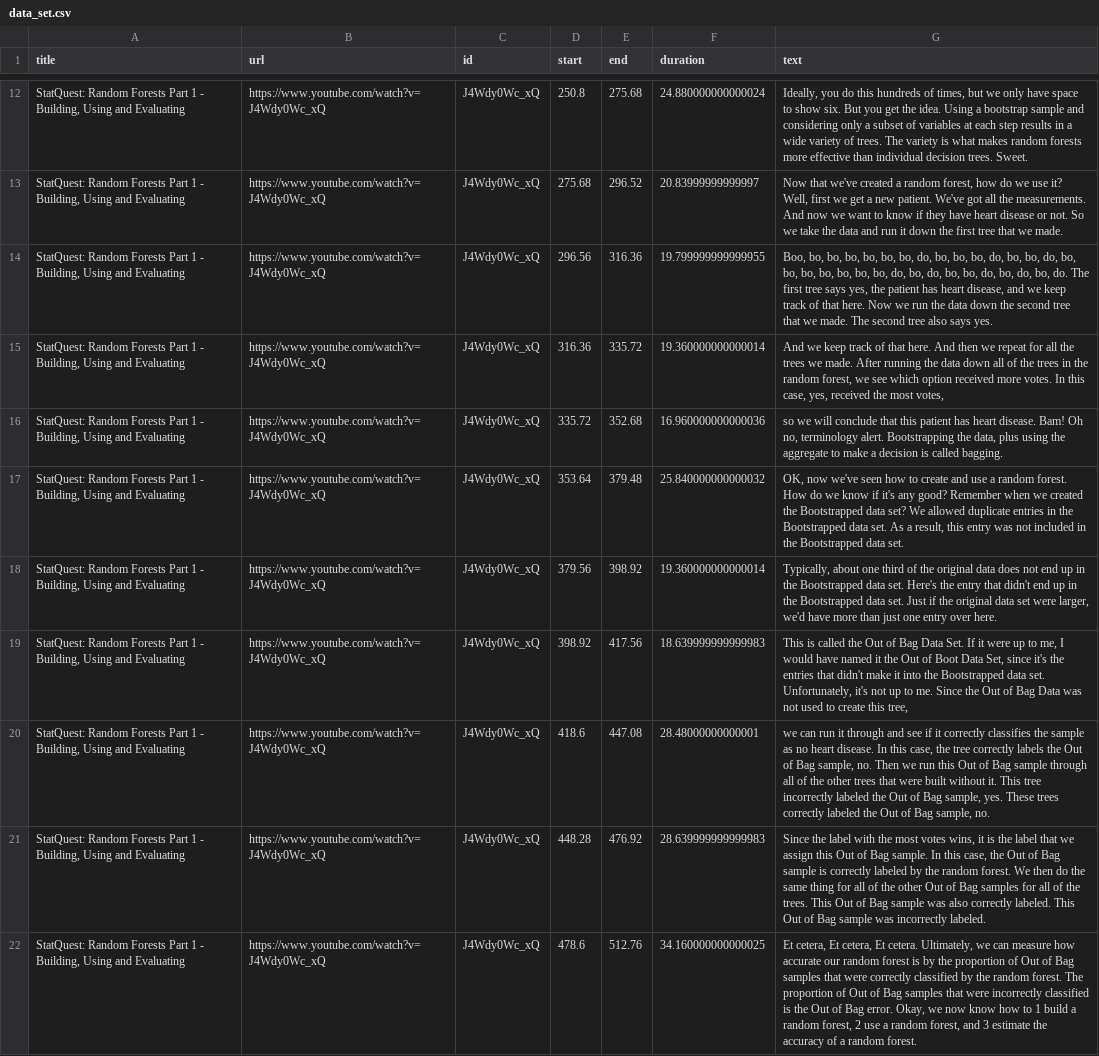
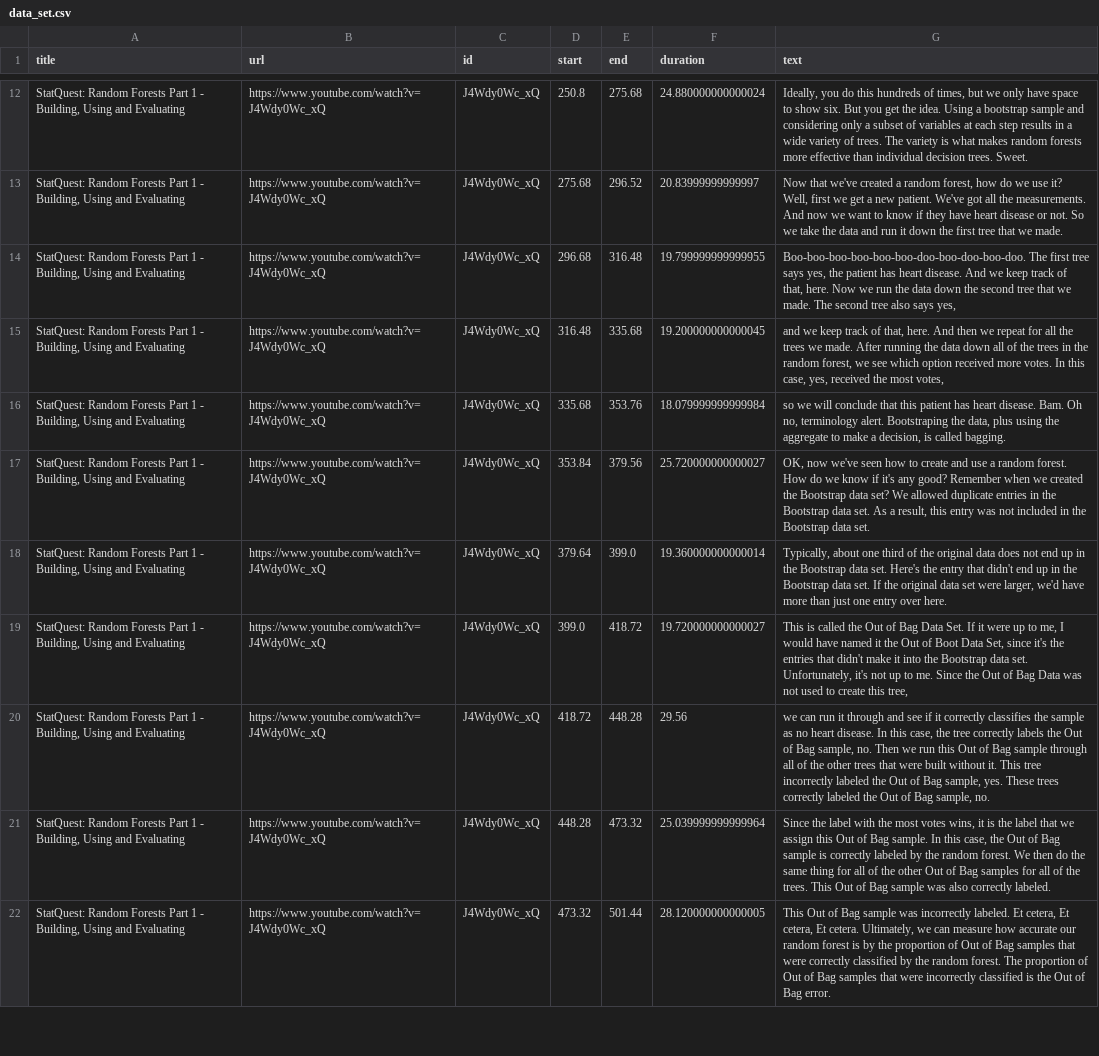
Before and after one commit to mallapraveen/ai-youtube-search, a CSV file: data_files/data_set.csv, drawn as a sheet; only a part is shown, gaps mark what is left out; the diff covers the shown part only; the diff names each change by its address in the sheet, - before the commit and + after, or states it on an @@ line.

```diff
--- a/data_files/data_set.csv
+++ b/data_files/data_set.csv
-D14 (start): 296.56
+D14 (start): 296.68
-E14 (end): 316.36
+E14 (end): 316.48
-G14 (text): Boo, bo, bo, bo, bo, bo, bo, do, bo, bo, bo, do, bo, bo, do, bo, bo, bo, bo, bo, bo, bo, do, bo, do, bo, bo, do, bo, do, bo, do. The first tree says yes, the patient has heart disease, and we keep track of that here. Now we run the data down the second tree that we made. The second tree also says yes.
+G14 (text): Boo-boo-boo-boo-boo-boo-doo-boo-doo-boo-doo. The first tree says yes, the patient has heart disease. And we keep track of that, here. Now we run the data down the second tree that we made. The second tree also says yes,
-D15 (start): 316.36
+D15 (start): 316.48
-E15 (end): 335.72
+E15 (end): 335.68
-F15 (duration): 19.360000000000014
+F15 (duration): 19.200000000000045
-G15 (text): And we keep track of that here. And…
+G15 (text): and we keep track of that, here. And…
-D16 (start): 335.72
+D16 (start): 335.68
-E16 (end): 352.68
+E16 (end): 353.76
-F16 (duration): 16.960000000000036
+F16 (duration): 18.079999999999984
-G16 (text): …heart disease. Bam! Oh no, terminology alert. Bootstrapping the data, plus using the aggregate to make a decision is called…
+G16 (text): …heart disease. Bam. Oh no, terminology alert. Bootstraping the data, plus using the aggregate to make a decision, is called…
-D17 (start): 353.64
+D17 (start): 353.84
-E17 (end): 379.48
+E17 (end): 379.56
-F17 (duration): 25.840000000000032
+F17 (duration): 25.720000000000027
-G17 (text): …created the Bootstrapped data set? We allowed duplicate entries in the Bootstrapped data set. As a result, this entry was not included in the Bootstrapped data set.
+G17 (text): …created the Bootstrap data set? We allowed duplicate entries in the Bootstrap data set. As a result, this entry was not included in the Bootstrap data set.
-D18 (start): 379.56
+D18 (start): 379.64
-E18 (end): 398.92
+E18 (end): 399.0
-G18 (text): …in the Bootstrapped data set. Here's the entry that didn't end up in the Bootstrapped data set. Just if the original…
+G18 (text): …in the Bootstrap data set. Here's the entry that didn't end up in the Bootstrap data set. If the original…
-D19 (start): 398.92
+D19 (start): 399.0
-E19 (end): 417.56
+E19 (end): 418.72
-F19 (duration): 18.639999999999983
+F19 (duration): 19.720000000000027
-G19 (text): …into the Bootstrapped data set.…
+G19 (text): …into the Bootstrap data set.…
-D20 (start): 418.6
+D20 (start): 418.72
-E20 (end): 447.08
+E20 (end): 448.28
-F20 (duration): 28.48000000000001
+F20 (duration): 29.56
-E21 (end): 476.92
+E21 (end): 473.32
-F21 (duration): 28.639999999999983
+F21 (duration): 25.039999999999964
-G21 (text): …correctly labeled. This Out of Bag sample was incorrectly labeled.
+G21 (text): …correctly labeled.
-D22 (start): 478.6
+D22 (start): 473.32
-E22 (end): 512.76
+E22 (end): 501.44
-F22 (duration): 34.160000000000025
+F22 (duration): 28.120000000000005
-G22 (text): Et cetera, Et cetera, Et cetera. Ultimately, we can measure how accurate our random forest is by the proportion of Out of Bag samples that were correctly classified by the random forest. The proportion of Out of Bag samples that were incorrectly classified is the Out of Bag error. Okay, we now know how to 1 build a random forest, 2 use a random forest, and 3 estimate the accuracy of a random forest.
+G22 (text): This Out of Bag sample was incorrectly labeled. Et cetera, Et cetera, Et cetera. Ultimately, we can measure how accurate our random forest is by the proportion of Out of Bag samples that were correctly classified by the random forest. The proportion of Out of Bag samples that were incorrectly classified is the Out of Bag error.
```
Also changed, not shown: 2 added rows and 107 edited cells elsewhere in this file, 2 other files.
